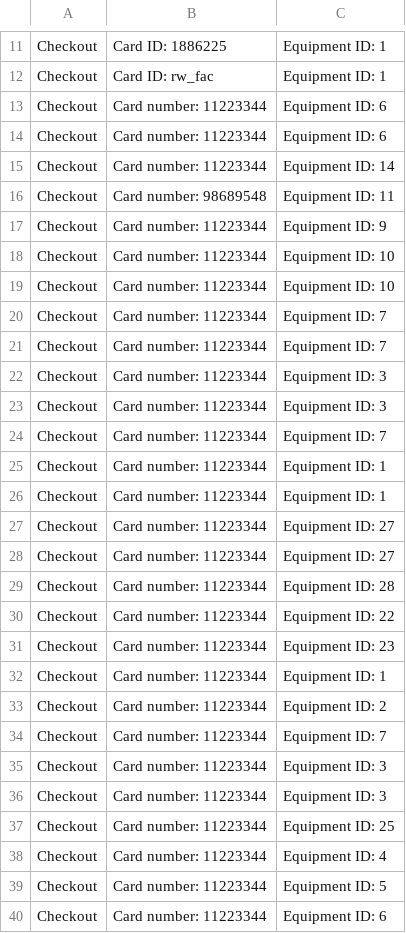
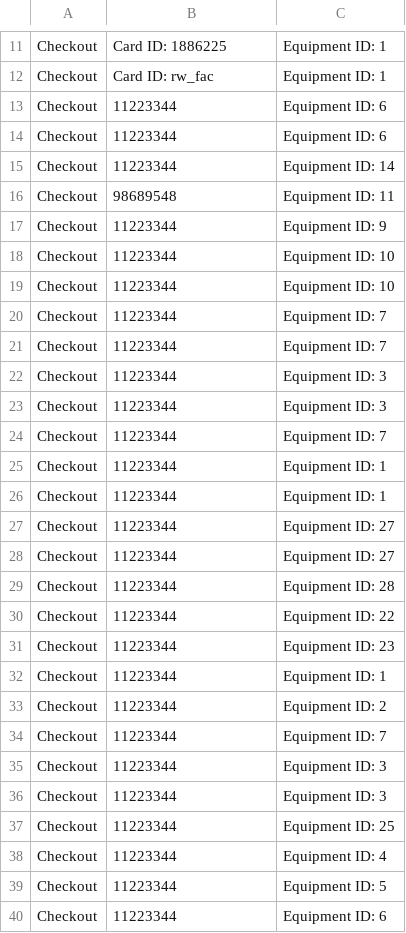
Before and after one commit to pomegranar/cs310-Group-Project, a CSV file: activity_log.csv, drawn as a sheet; only a part is shown, gaps mark what is left out; the diff covers the shown part only.

```diff
--- a/activity_log.csv
+++ b/activity_log.csv
@@ -12,29 +12,29 @@ Checkout,Card ID: 1886225,Equipment ID: 1
 Checkout,Card ID: rw_fac,Equipment ID: 1
-Checkout,Card number: 11223344,Equipment ID: 6
-Checkout,Card number: 11223344,Equipment ID: 6
-Checkout,Card number: 11223344,Equipment ID: 14
-Checkout,Card number: 98689548,Equipment ID: 11
-Checkout,Card number: 11223344,Equipment ID: 9
-Checkout,Card number: 11223344,Equipment ID: 10
-Checkout,Card number: 11223344,Equipment ID: 10
-Checkout,Card number: 11223344,Equipment ID: 7
-Checkout,Card number: 11223344,Equipment ID: 7
-Checkout,Card number: 11223344,Equipment ID: 3
-Checkout,Card number: 11223344,Equipment ID: 3
-Checkout,Card number: 11223344,Equipment ID: 7
-Checkout,Card number: 11223344,Equipment ID: 1
-Checkout,Card number: 11223344,Equipment ID: 1
-Checkout,Card number: 11223344,Equipment ID: 27
-Checkout,Card number: 11223344,Equipment ID: 27
-Checkout,Card number: 11223344,Equipment ID: 28
-Checkout,Card number: 11223344,Equipment ID: 22
-Checkout,Card number: 11223344,Equipment ID: 23
-Checkout,Card number: 11223344,Equipment ID: 1
-Checkout,Card number: 11223344,Equipment ID: 2
-Checkout,Card number: 11223344,Equipment ID: 7
-Checkout,Card number: 11223344,Equipment ID: 3
-Checkout,Card number: 11223344,Equipment ID: 3
-Checkout,Card number: 11223344,Equipment ID: 25
-Checkout,Card number: 11223344,Equipment ID: 4
-Checkout,Card number: 11223344,Equipment ID: 5
-Checkout,Card number: 11223344,Equipment ID: 6
+Checkout,11223344,Equipment ID: 6
+Checkout,11223344,Equipment ID: 6
+Checkout,11223344,Equipment ID: 14
+Checkout,98689548,Equipment ID: 11
+Checkout,11223344,Equipment ID: 9
+Checkout,11223344,Equipment ID: 10
+Checkout,11223344,Equipment ID: 10
+Checkout,11223344,Equipment ID: 7
+Checkout,11223344,Equipment ID: 7
+Checkout,11223344,Equipment ID: 3
+Checkout,11223344,Equipment ID: 3
+Checkout,11223344,Equipment ID: 7
+Checkout,11223344,Equipment ID: 1
+Checkout,11223344,Equipment ID: 1
+Checkout,11223344,Equipment ID: 27
+Checkout,11223344,Equipment ID: 27
+Checkout,11223344,Equipment ID: 28
+Checkout,11223344,Equipment ID: 22
+Checkout,11223344,Equipment ID: 23
+Checkout,11223344,Equipment ID: 1
+Checkout,11223344,Equipment ID: 2
+Checkout,11223344,Equipment ID: 7
+Checkout,11223344,Equipment ID: 3
+Checkout,11223344,Equipment ID: 3
+Checkout,11223344,Equipment ID: 25
+Checkout,11223344,Equipment ID: 4
+Checkout,11223344,Equipment ID: 5
+Checkout,11223344,Equipment ID: 6
```
Also changed, not shown: 24 added rows, 6 removed rows and 46 edited cells elsewhere in this file, 6 other files.
